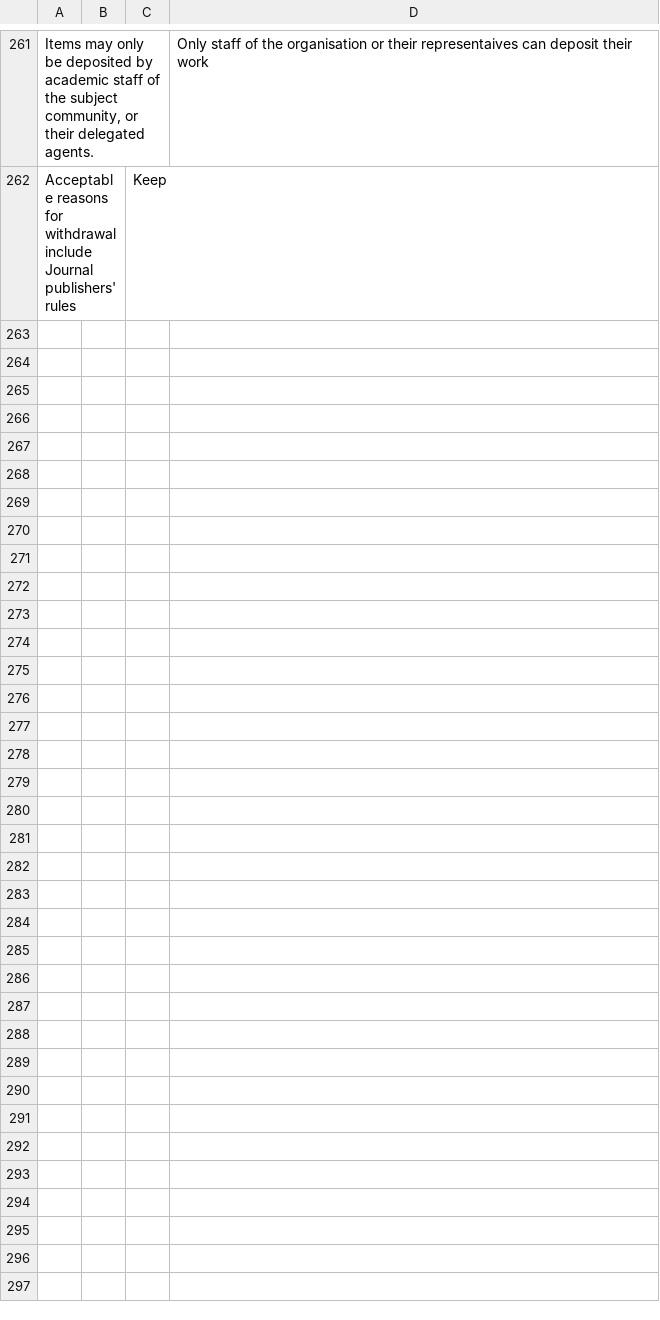
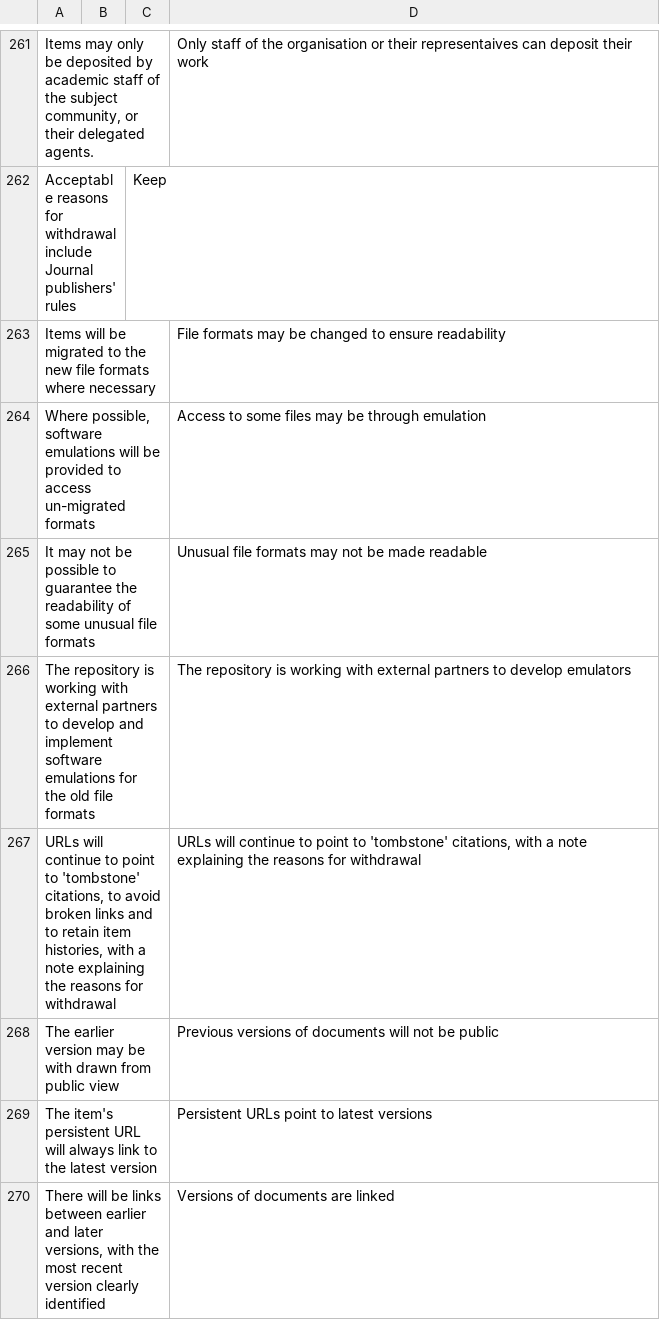
Before and after one commit to CottageLabs/oarr, a CSV file: policy_terms_normalised.csv, drawn as a sheet; only a part is shown, gaps mark what is left out; the diff names each change by its address in the sheet, - before the commit and + after, or states it on an @@ line.

Commit message:
updated policy terms data source

```diff
--- a/policy_terms_normalised.csv
+++ b/policy_terms_normalised.csv
+row 263: Items will be migrated to the new file formats where necessary |  |  | File formats may be changed to ensure readability
+row 264: Where possible, software emulations will be provided to access un-migrated formats |  |  | Access to some files may be through emulation
+row 265: It may not be possible to guarantee the readability of some unusual file formats |  |  | Unusual file formats may not be made readable
+row 266: The repository is working with external partners to develop and implement software emulations for the old file formats |  |  | The repository is working with external partners to develop emulators
+row 267: URLs will continue to point to 'tombstone' citations, to avoid broken links and to retain item histories, with a note explaining the reasons for withdrawal |  |  | URLs will continue to point to 'tombstone' citations, with a note explaining the reasons for withdrawal
+row 268: The earlier version may be with drawn from public view |  |  | Previous versions of documents will not be public
+row 269: The item's persistent URL will always link to the latest version |  |  | Persistent URLs point to latest versions
+row 270: There will be links between earlier and later versions, with the most recent version clearly identified |  |  | Versions of documents are linked
```
